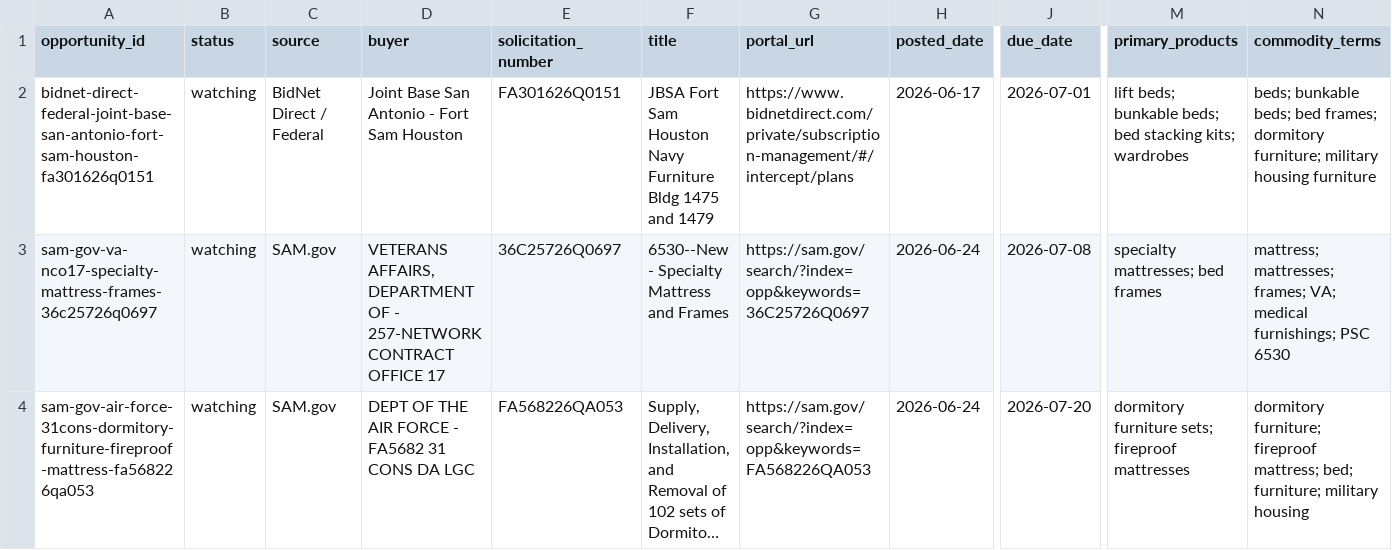
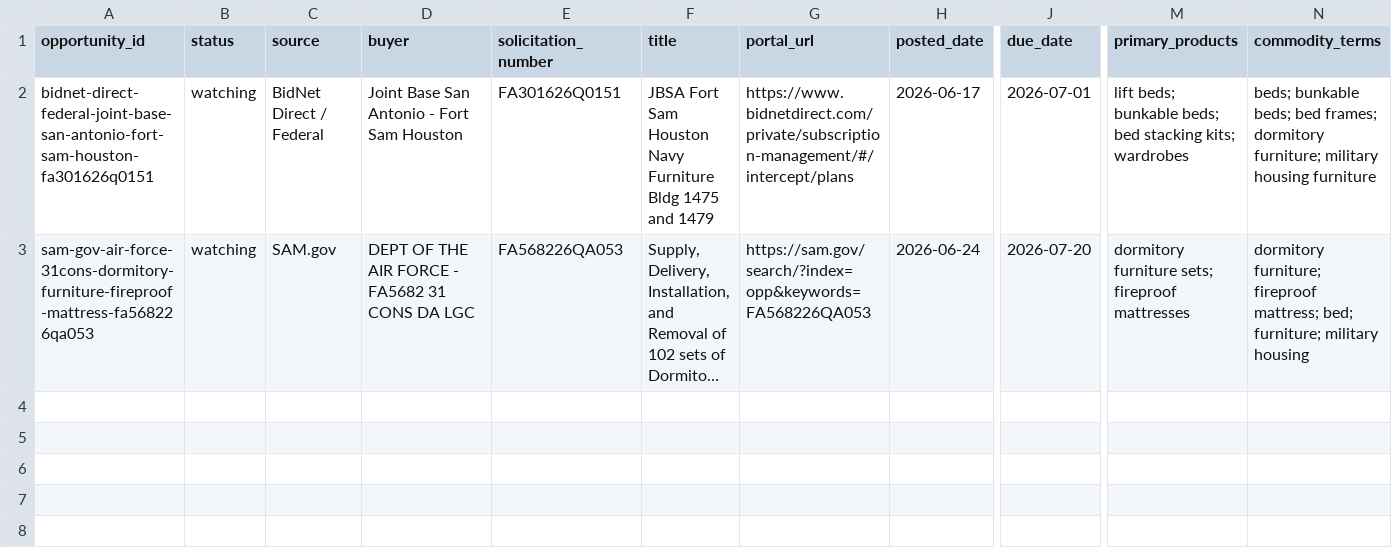
Before and after one commit to beford782/Silverline-Sleep-Procurement, a CSV file: bids/active/_pipeline.csv, drawn as a sheet; only a part is shown, gaps mark what is left out; long unchanged cells end in …; rows hold the shown columns only; the diff names each change by its address in the sheet, - before the commit and + after, or states it on an @@ line.

```diff
--- a/bids/active/_pipeline.csv
+++ b/bids/active/_pipeline.csv
-row 3: sam-gov-va-nco17-specialty-mattress-frames-36c25726q0697 | watching | SAM.gov | VETERANS AFFAIRS, DEPARTMENT OF - 257-NETWORK CONTRACT OFFICE 17 | 36C25726Q0697 | 6530--New - Specialty Mattress and Frames | https://sam.gov/search/?index=opp&keywords=36C25726Q0697 | 2026-06-24 | 2026-07-08 | specialty mattresses; bed frames | mattress; mattresses; frames; VA; medical furnishings; PSC 6530
```
Also changed, not shown: bids/archive/_pipeline_archive.csv.
